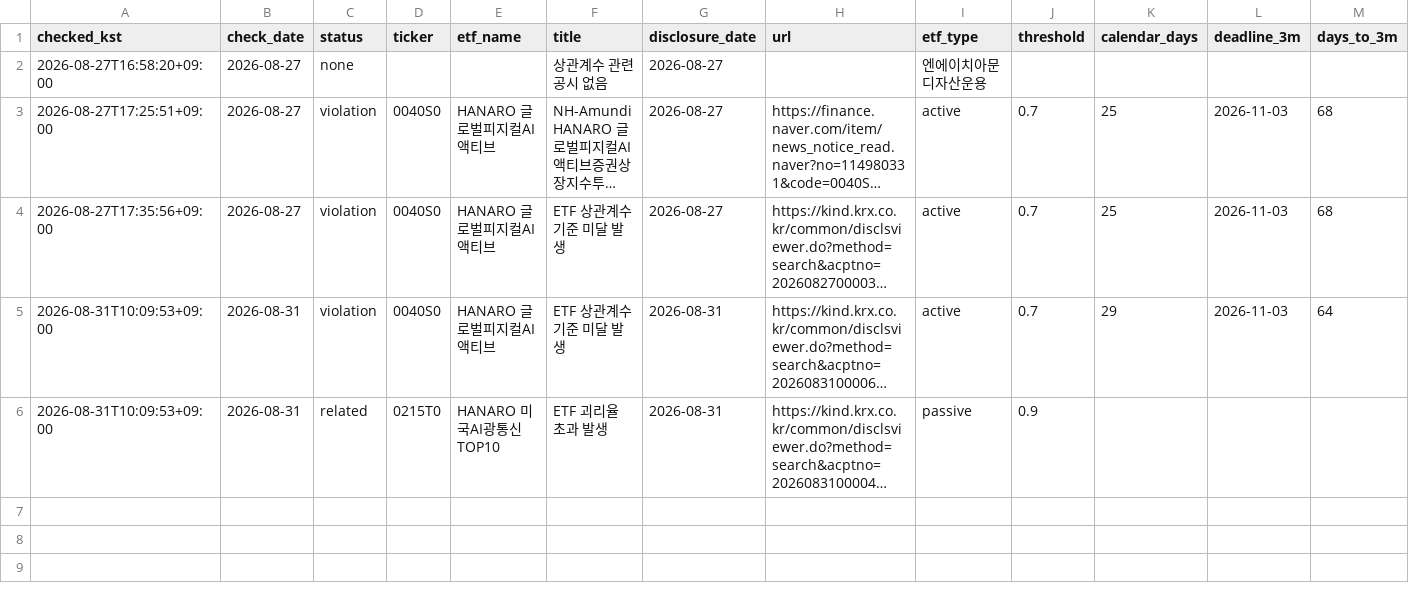
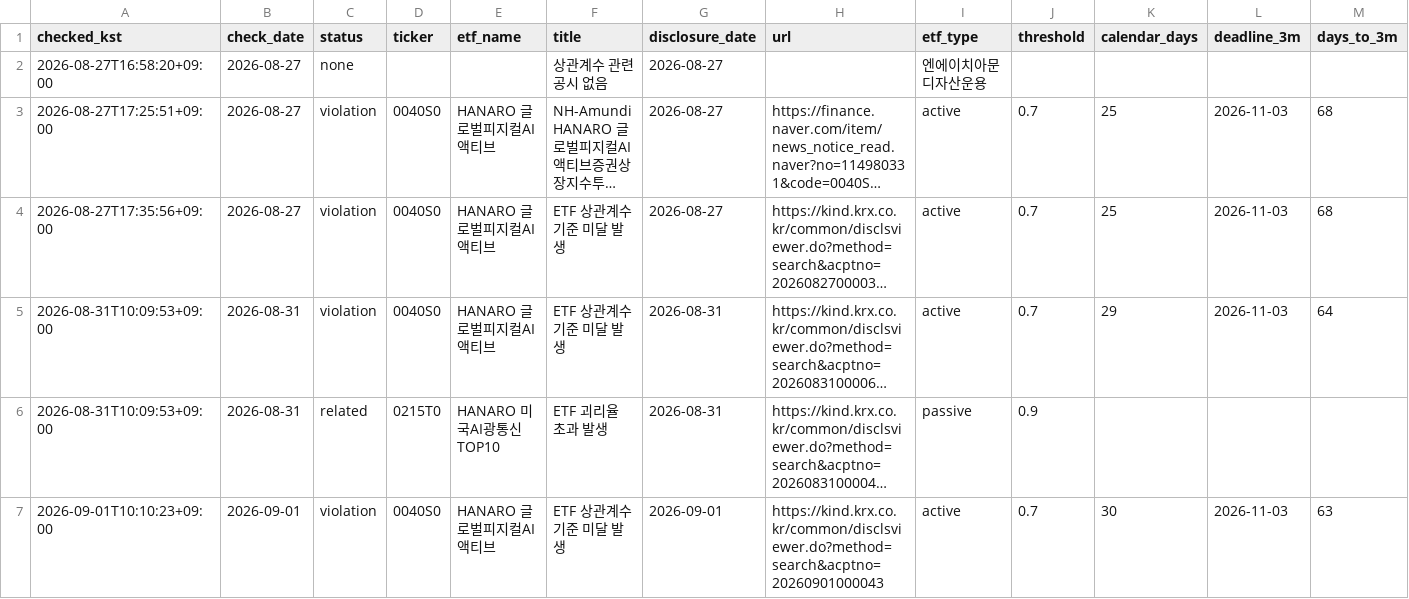
Before and after one commit to deagle1357902468-byte/-, a CSV file: data/etf_correlation_checks.csv, drawn as a sheet; only a part is shown; long unchanged cells end in …; rows hold the shown columns only; the diff names each change by its address in the sheet, - before the commit and + after, or states it on an @@ line.

```diff
--- a/data/etf_correlation_checks.csv
+++ b/data/etf_correlation_checks.csv
+row 7: 2026-09-01T10:10:23+09:00 | 2026-09-01 | violation | 0040S0 | HANARO 글로벌피지컬AI액티브 | ETF 상관계수 기준 미달 발생 | 2026-09-01 | https://kind.krx.co.kr/common/disclsviewer.do?method=search&acptno=20260901000043 | active | 0.7 | 30 | 2026-11-03 | 63
```
Also changed, not shown: 1 other file.
